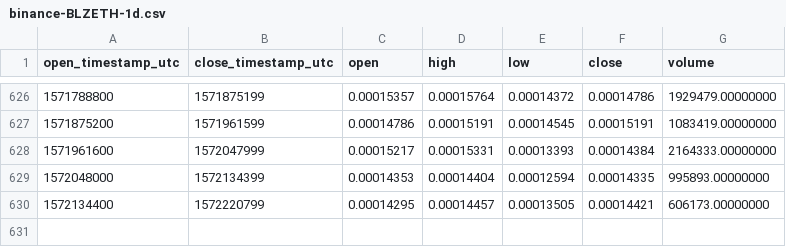
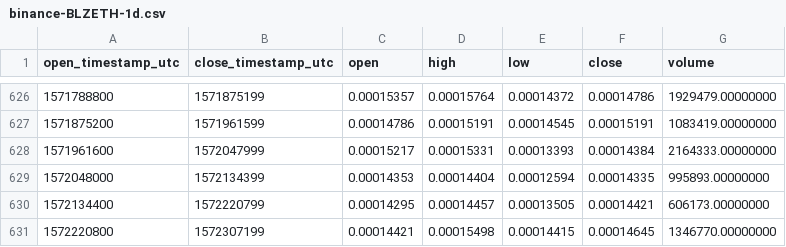
Before and after one commit to cryptobigbro/binance-BLZETH, a CSV file: binance-BLZETH-1d.csv, drawn as a sheet; only a part is shown, gaps mark what is left out.

Commit message:
Update OHLCV data.

```diff
--- a/binance-BLZETH-1d.csv
+++ b/binance-BLZETH-1d.csv
@@ -630 +630,2 @@ open_timestamp_utc,close_timestamp_utc,open,high,low,close,volume
 1572134400,1572220799,0.00014295,0.00014457,0.00013505,0.00014421,606173.00000000
+1572220800,1572307199,0.00014421,0.00015498,0.00014415,0.00014645,1346770.00000000
```
Also changed, not shown: 1 other file.
